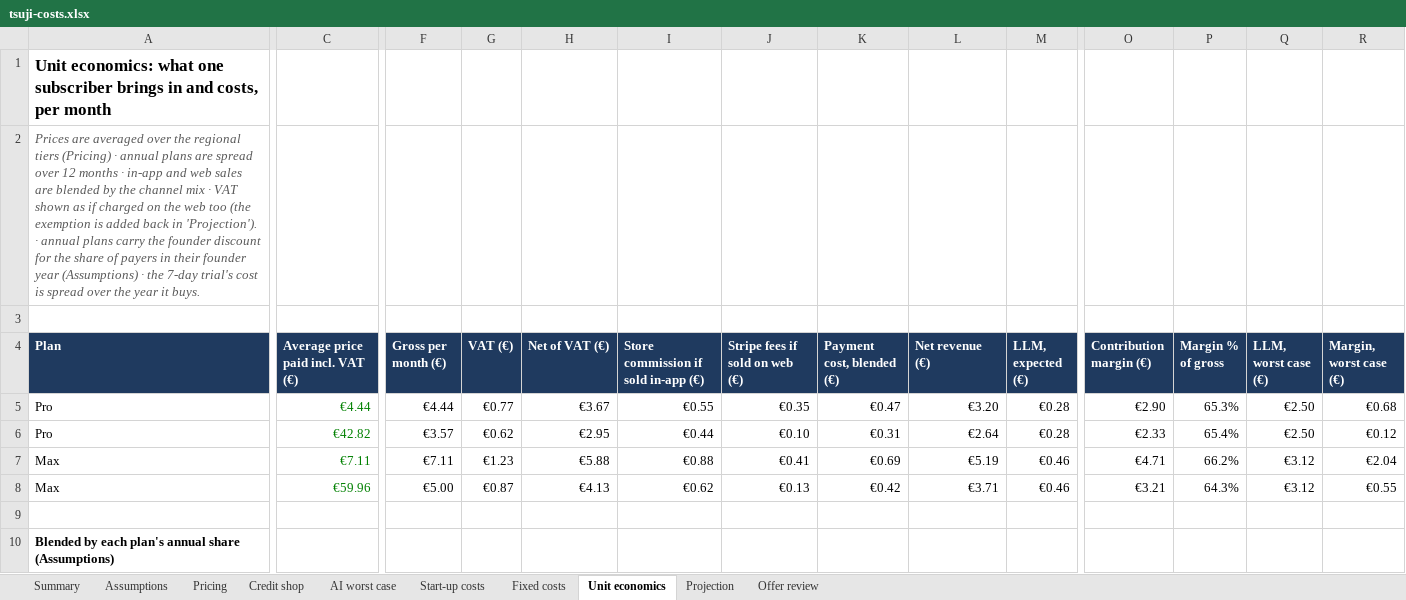
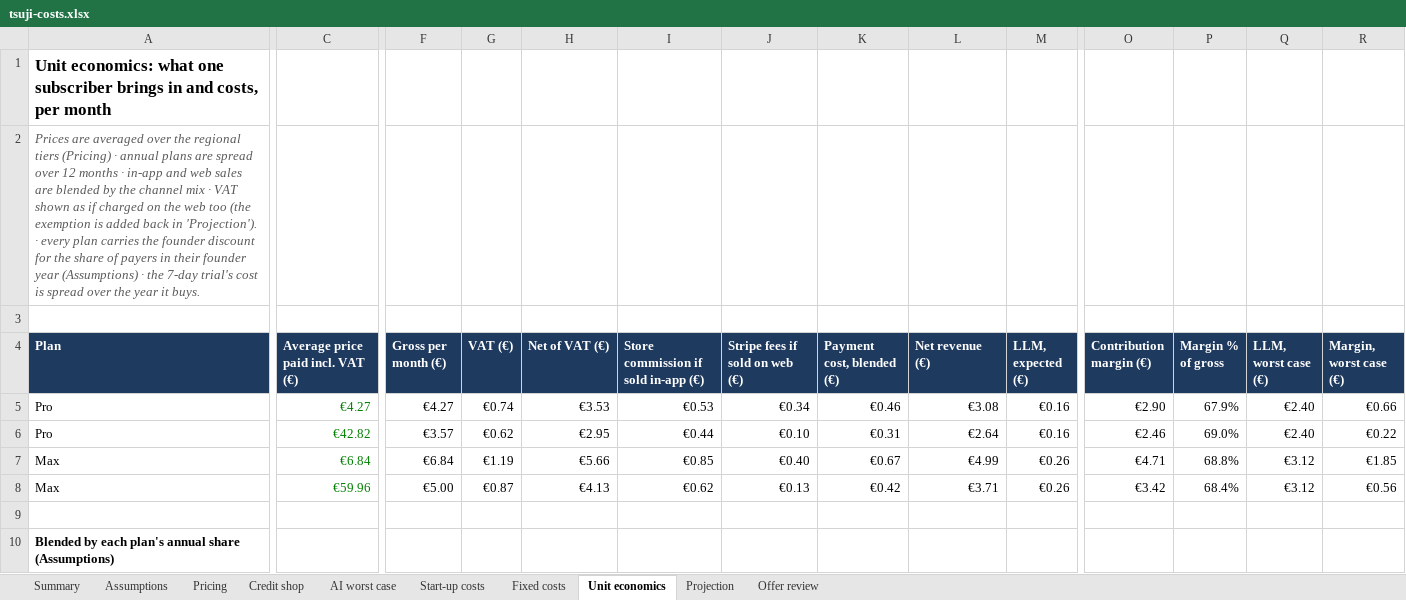
Before and after one commit to Foloutdono/Japanese_Learner, an Excel workbook: docs/business/tsuji-costs.xlsx, sheet Unit economics, drawn as a sheet; only a part is shown, gaps mark what is left out; values as stored, in another font and other column widths than the file's, no borders; the diff covers the shown part only; the diff names each change by its address in the sheet, - before the commit and + after, or states it on an @@ line.

```diff
--- a/docs/business/tsuji-costs.xlsx (sheet Unit economics)
+++ b/docs/business/tsuji-costs.xlsx (sheet Unit economics)
-A2 (Plan): …'Projection'). · annual plans carry the founder…
+A2 (Plan): …'Projection'). · every plan carries the founder…
-C5 (Average price paid incl. VAT (€)): €4.44
+C5 (Average price paid incl. VAT (€)): €4.27
-F5 (Gross per month (€)): €4.44
+F5 (Gross per month (€)): €4.27
-G5 (VAT (€)): €0.77
+G5 (VAT (€)): €0.74
-H5 (Net of VAT (€)): €3.67
+H5 (Net of VAT (€)): €3.53
-I5: €0.55
+I5: €0.53
-J5 (Stripe fees if sold on web (€)): €0.35
+J5 (Stripe fees if sold on web (€)): €0.34
-K5 (Payment cost, blended (€)): €0.47
+K5 (Payment cost, blended (€)): €0.46
-L5 (Net revenue (€)): €3.20
+L5 (Net revenue (€)): €3.08
-M5:M6 (LLM, expected (€)): €0.28
+M5:M6 (LLM, expected (€)): €0.16
-P5 (Margin % of gross): 65.3%
+P5 (Margin % of gross): 67.9%
-Q5:Q6 (LLM, worst case (€)): €2.50
+Q5:Q6 (LLM, worst case (€)): €2.40
-R5 (Margin, worst case (€)): €0.68
+R5 (Margin, worst case (€)): €0.66
-O6 (Contribution margin (€)): €2.33
+O6 (Contribution margin (€)): €2.46
-P6 (Margin % of gross): 65.4%
+P6 (Margin % of gross): 69.0%
-R6 (Margin, worst case (€)): €0.12
+R6 (Margin, worst case (€)): €0.22
-C7 (Average price paid incl. VAT (€)): €7.11
+C7 (Average price paid incl. VAT (€)): €6.84
-F7 (Gross per month (€)): €7.11
+F7 (Gross per month (€)): €6.84
-G7 (VAT (€)): €1.23
+G7 (VAT (€)): €1.19
-H7 (Net of VAT (€)): €5.88
+H7 (Net of VAT (€)): €5.66
-I7: €0.88
+I7: €0.85
-J7 (Stripe fees if sold on web (€)): €0.41
+J7 (Stripe fees if sold on web (€)): €0.40
-K7 (Payment cost, blended (€)): €0.69
+K7 (Payment cost, blended (€)): €0.67
-L7 (Net revenue (€)): €5.19
+L7 (Net revenue (€)): €4.99
-M7:M8 (LLM, expected (€)): €0.46
+M7:M8 (LLM, expected (€)): €0.26
-P7 (Margin % of gross): 66.2%
+P7 (Margin % of gross): 68.8%
-R7 (Margin, worst case (€)): €2.04
+R7 (Margin, worst case (€)): €1.85
-O8 (Contribution margin (€)): €3.21
+O8 (Contribution margin (€)): €3.42
-P8 (Margin % of gross): 64.3%
+P8 (Margin % of gross): 68.4%
-R8 (Margin, worst case (€)): €0.55
+R8 (Margin, worst case (€)): €0.56
```
Also changed, not shown: 3 added rows, 3 removed rows and 32 edited cells elsewhere in this sheet, sheet Projection, sheet Summary, sheet Credit shop, sheet Pricing, sheet AI worst case, sheet Fixed costs, 2 more sheets, charts or pictures, 1 other file.
